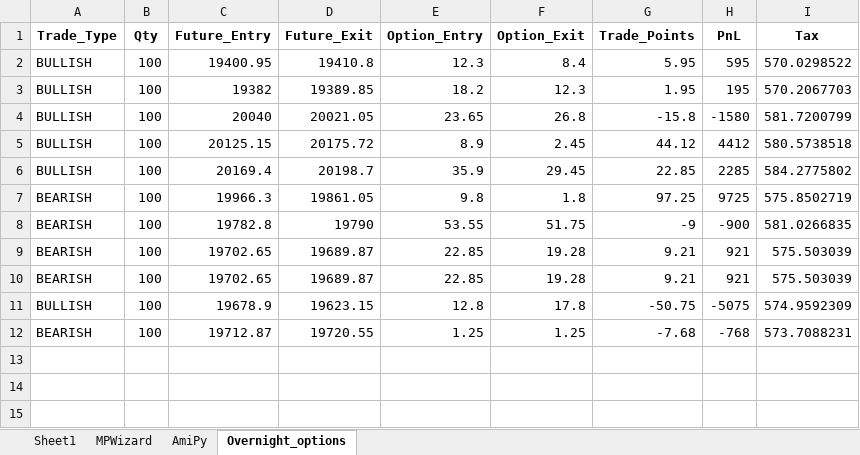
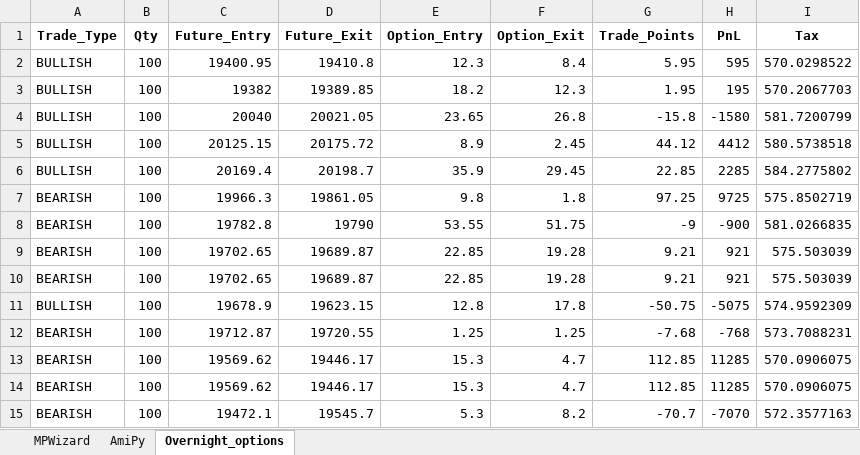
Before and after one commit to SerendipityOrg/TradeMan, an Excel workbook: UserProfile/excel/brijesh.xlsx, sheet Overnight_options, drawn as a sheet; values as stored, in another font and other column widths than the file's, no borders; the diff names each change by its address in the sheet, - before the commit and + after, or states it on an @@ line.

```diff
--- a/UserProfile/excel/brijesh.xlsx (sheet Overnight_options)
+++ b/UserProfile/excel/brijesh.xlsx (sheet Overnight_options)
-sheet tab: Sheet1
+row 13: BEARISH | 100 | 19569.62 | 19446.17 | 15.3 | 4.7 | 112.85 | 11285 | 570.0906075
+row 14: BEARISH | 100 | 19569.62 | 19446.17 | 15.3 | 4.7 | 112.85 | 11285 | 570.0906075
+row 15: BEARISH | 100 | 19472.1 | 19545.7 | 5.3 | 8.2 | -70.7 | -7070 | 572.3577163
```
Also changed, not shown: sheet AmiPy, sheet MPWizard, UserProfile/excel/omkar.xlsx, UserProfile/excel/sridhar.xlsx, 19 other files.
